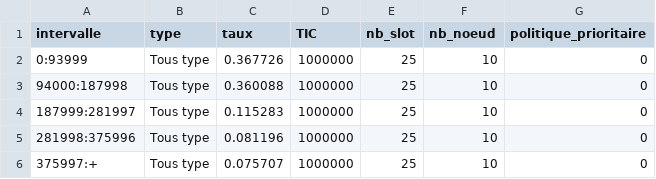
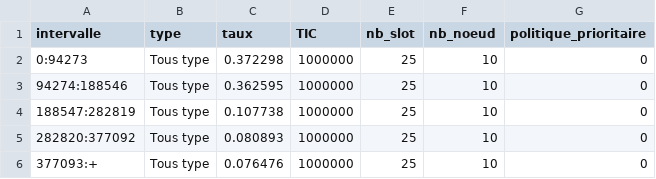
Before and after one commit to KarimGhallab/Simulation_N-GREEN, a CSV file: simulation_calcul/CSV/attente_anneau1.csv, drawn as a sheet.

```diff
--- a/simulation_calcul/CSV/attente_anneau1.csv
+++ b/simulation_calcul/CSV/attente_anneau1.csv
@@ -1,6 +1,6 @@
 intervalle,type,taux,TIC,nb_slot,nb_noeud,politique_prioritaire
-0:93999,Tous type,0.367726,1000000,25,10,0
-94000:187998,Tous type,0.360088,1000000,25,10,0
-187999:281997,Tous type,0.115283,1000000,25,10,0
-281998:375996,Tous type,0.081196,1000000,25,10,0
-375997:+,Tous type,0.075707,1000000,25,10,0
+0:94273,Tous type,0.372298,1000000,25,10,0
+94274:188546,Tous type,0.362595,1000000,25,10,0
+188547:282819,Tous type,0.107738,1000000,25,10,0
+282820:377092,Tous type,0.080893,1000000,25,10,0
+377093:+,Tous type,0.076476,1000000,25,10,0
```
Also changed, not shown: simulation_calcul/CSV/repartition_attentes1.csv, 6 other files.
